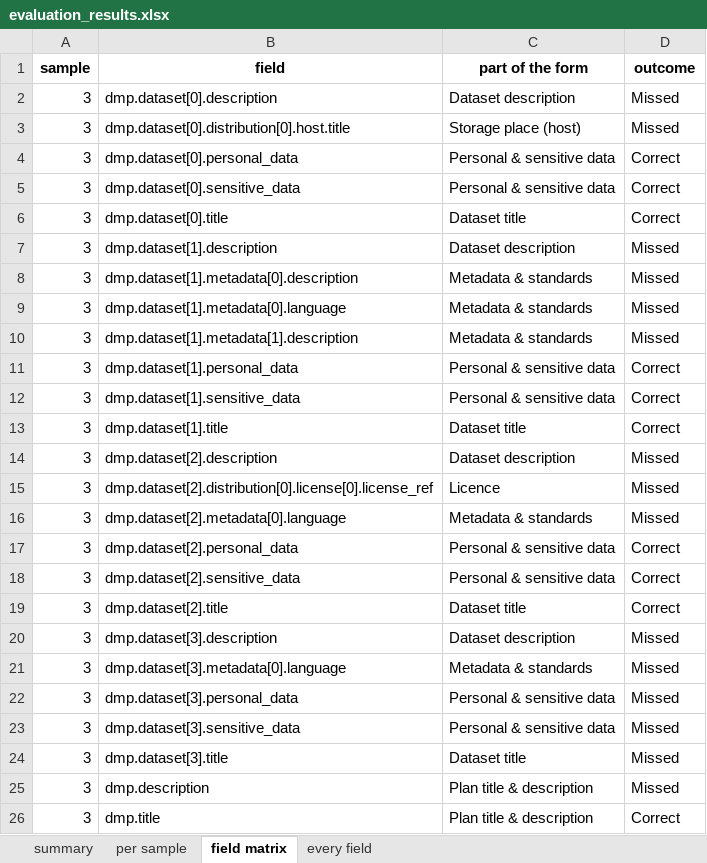
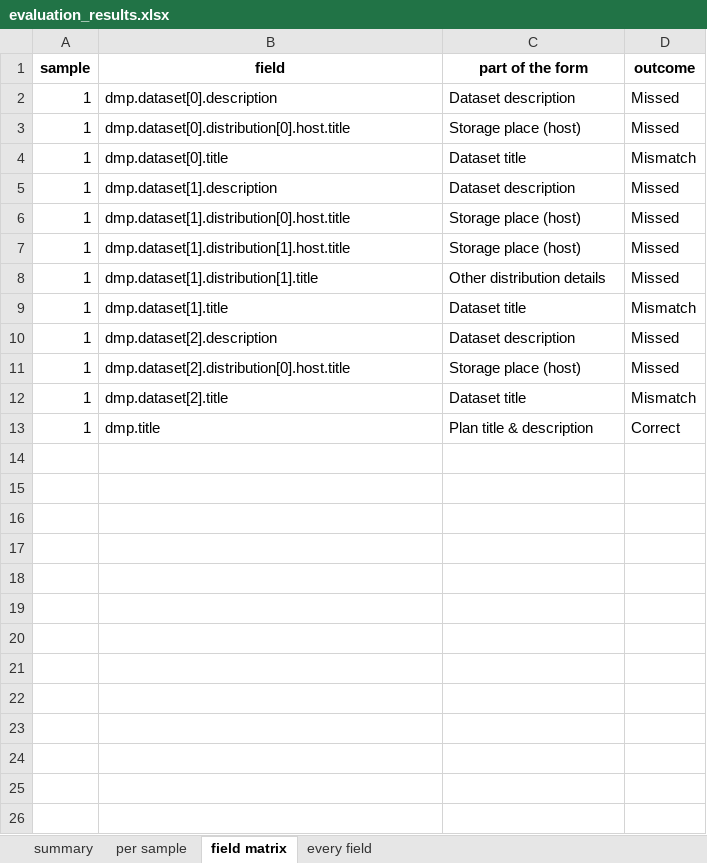
Before and after one commit to fairdataihub/dmpbridge, an Excel workbook: data/output/5_rda/llama3.1-8b_pdfplumber_rda/evaluation/evaluation_results.xlsx, sheet field matrix, drawn as a sheet; values as stored, in another font and other column widths than the file's, no borders; removed rows and columns are numbered as before the commit, all else as after; the diff names each change by its address in the sheet, - before the commit and + after, or states it on an @@ line.

```diff
--- a/data/output/5_rda/llama3.1-8b_pdfplumber_rda/evaluation/evaluation_results.xlsx (sheet field matrix)
+++ b/data/output/5_rda/llama3.1-8b_pdfplumber_rda/evaluation/evaluation_results.xlsx (sheet field matrix)
-A2:A3 (sample): 3
+A2:A3 (sample): 1
-row 4: 3 | dmp.dataset[0].personal_data | Personal & sensitive data | Correct
-row 5: 3 | dmp.dataset[0].sensitive_data | Personal & sensitive data | Correct
-A4:A5 (sample): 3
+A4:A5 (sample): 1
-D4 (outcome): Correct
+D4 (outcome): Mismatch
-row 8: 3 | dmp.dataset[1].metadata[0].description | Metadata & standards | Missed
-row 9: 3 | dmp.dataset[1].metadata[0].language | Metadata & standards | Missed
-row 10: 3 | dmp.dataset[1].metadata[1].description | Metadata & standards | Missed
-row 11: 3 | dmp.dataset[1].personal_data | Personal & sensitive data | Correct
-row 12: 3 | dmp.dataset[1].sensitive_data | Personal & sensitive data | Correct
+row 6: 1 | dmp.dataset[1].distribution[0].host.title | Storage place (host) | Missed
+row 7: 1 | dmp.dataset[1].distribution[1].host.title | Storage place (host) | Missed
+row 8: 1 | dmp.dataset[1].distribution[1].title | Other distribution details | Missed
-A9:A10 (sample): 3
+A9:A10 (sample): 1
-D9 (outcome): Correct
+D9 (outcome): Mismatch
-row 15: 3 | dmp.dataset[2].distribution[0].license[0].license_ref | Licence | Missed
-row 16: 3 | dmp.dataset[2].metadata[0].language | Metadata & standards | Missed
-row 17: 3 | dmp.dataset[2].personal_data | Personal & sensitive data | Correct
-row 18: 3 | dmp.dataset[2].sensitive_data | Personal & sensitive data | Correct
+row 11: 1 | dmp.dataset[2].distribution[0].host.title | Storage place (host) | Missed
-A12 (sample): 3
+A12 (sample): 1
-D12 (outcome): Correct
+D12 (outcome): Mismatch
-row 20: 3 | dmp.dataset[3].description | Dataset description | Missed
-row 21: 3 | dmp.dataset[3].metadata[0].language | Metadata & standards | Missed
-row 22: 3 | dmp.dataset[3].personal_data | Personal & sensitive data | Missed
-row 23: 3 | dmp.dataset[3].sensitive_data | Personal & sensitive data | Missed
-row 24: 3 | dmp.dataset[3].title | Dataset title | Missed
-row 25: 3 | dmp.description | Plan title & description | Missed
-A13 (sample): 3
+A13 (sample): 1
```
Also changed, not shown: sheet every field, sheet per sample, sheet summary, 3 other files.
